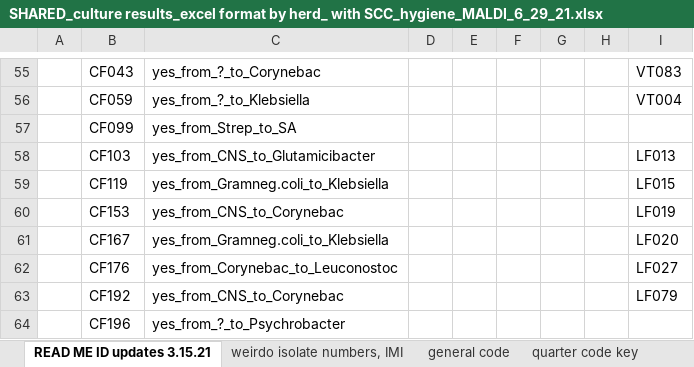
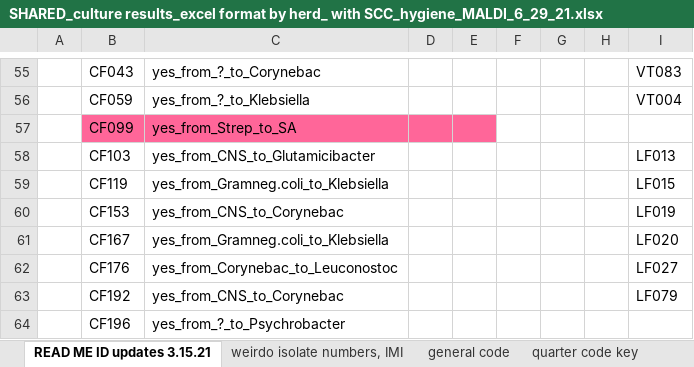
Before and after one commit to caitlin-jeffrey/OREI_Git, an Excel workbook: OREI_files/10-herd data/SHARED_culture results_excel format by herd_ with SCC_hygiene_MALDI_6_29_21.xlsx, sheet READ ME ID updates 3.15.21, drawn as a sheet; only a part is shown, gaps mark what is left out; values as stored, in another font and other column widths than the file's, no borders; the diff names each change by its address in the sheet, - before the commit and + after, or states it on an @@ line.

```diff
--- a/OREI_files/10-herd data/SHARED_culture results_excel format by herd_ with SCC_hygiene_MALDI_6_29_21.xlsx (sheet READ ME ID updates 3.15.21)
+++ b/OREI_files/10-herd data/SHARED_culture results_excel format by herd_ with SCC_hygiene_MALDI_6_29_21.xlsx (sheet READ ME ID updates 3.15.21)
-B57:E57 fill: none
+B57:E57 fill: #FF6699
```
Also changed, not shown: OREI_files/10-herd data/MALDI files/Organizational sheets for MALDI shipments and IDs_ redos_counts_ regrows.xlsx, OREI_files/40-herd data/OREI_DHIA_numbers_stats_and_survey_extras.xlsx, 5 other files.
